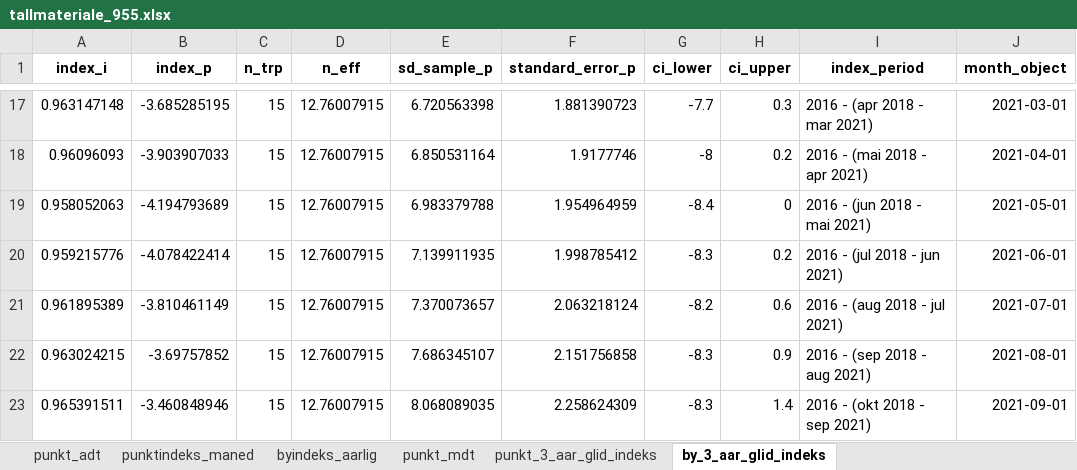
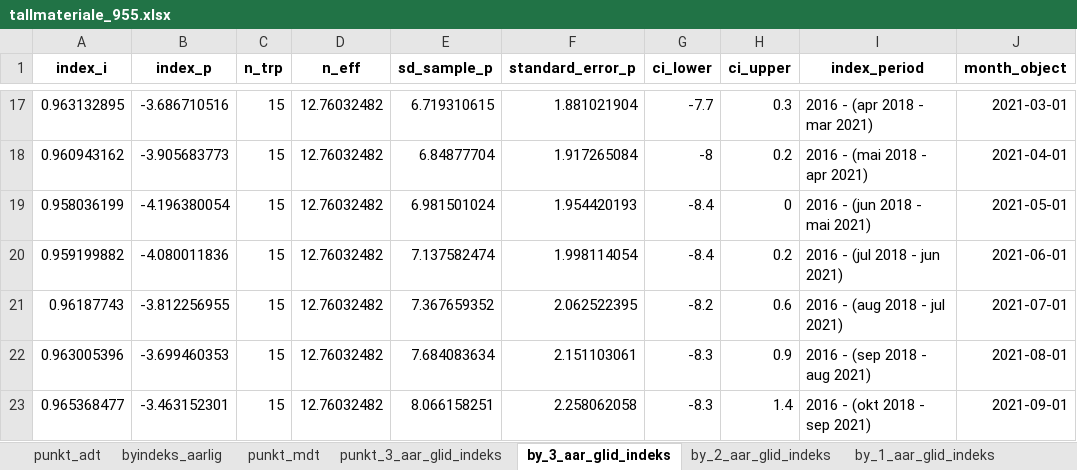
Before and after one commit to snohan/byindeks, an Excel workbook: data_indexpoints_tidy/tallmateriale_955.xlsx, sheet by_3_aar_glid_indeks, drawn as a sheet; only a part is shown, gaps mark what is left out; values as stored, in another font and other column widths than the file's, no borders; the diff covers the shown part only; the diff names each change by its address in the sheet, - before the commit and + after, or states it on an @@ line.

Commit message:
City index Grenland 2023-10.

```diff
--- a/data_indexpoints_tidy/tallmateriale_955.xlsx (sheet by_3_aar_glid_indeks)
+++ b/data_indexpoints_tidy/tallmateriale_955.xlsx (sheet by_3_aar_glid_indeks)
-sheet tab: punktindeks_maned
+sheet tab: by_2_aar_glid_indeks
+sheet tab: by_1_aar_glid_indeks
-A17 (index_i): 0.963147148
+A17 (index_i): 0.963132895
-B17 (index_p): -3.685285195
+B17 (index_p): -3.686710516
-D17:D23 (n_eff): 12.76007915
+D17:D23 (n_eff): 12.76032482
-E17 (sd_sample_p): 6.720563398
+E17 (sd_sample_p): 6.719310615
-F17 (standard_error_p): 1.881390723
+F17 (standard_error_p): 1.881021904
-A18 (index_i): 0.96096093
+A18 (index_i): 0.960943162
-B18 (index_p): -3.903907033
+B18 (index_p): -3.905683773
-E18 (sd_sample_p): 6.850531164
+E18 (sd_sample_p): 6.84877704
-F18 (standard_error_p): 1.9177746
+F18 (standard_error_p): 1.917265084
-A19 (index_i): 0.958052063
+A19 (index_i): 0.958036199
-B19 (index_p): -4.194793689
+B19 (index_p): -4.196380054
-E19 (sd_sample_p): 6.983379788
+E19 (sd_sample_p): 6.981501024
-F19 (standard_error_p): 1.954964959
+F19 (standard_error_p): 1.954420193
-A20 (index_i): 0.959215776
+A20 (index_i): 0.959199882
-B20 (index_p): -4.078422414
+B20 (index_p): -4.080011836
-E20 (sd_sample_p): 7.139911935
+E20 (sd_sample_p): 7.137582474
-F20 (standard_error_p): 1.998785412
+F20 (standard_error_p): 1.998114054
-G20 (ci_lower): -8.3
+G20 (ci_lower): -8.4
-A21 (index_i): 0.961895389
+A21 (index_i): 0.96187743
-B21 (index_p): -3.810461149
+B21 (index_p): -3.812256955
-E21 (sd_sample_p): 7.370073657
+E21 (sd_sample_p): 7.367659352
-F21 (standard_error_p): 2.063218124
+F21 (standard_error_p): 2.062522395
-A22 (index_i): 0.963024215
+A22 (index_i): 0.963005396
-B22 (index_p): -3.69757852
+B22 (index_p): -3.699460353
-E22 (sd_sample_p): 7.686345107
+E22 (sd_sample_p): 7.684083634
-F22 (standard_error_p): 2.151756858
+F22 (standard_error_p): 2.151103061
-A23 (index_i): 0.965391511
+A23 (index_i): 0.965368477
-B23 (index_p): -3.460848946
+B23 (index_p): -3.463152301
-E23 (sd_sample_p): 8.068089035
+E23 (sd_sample_p): 8.066158251
-F23 (standard_error_p): 2.258624309
+F23 (standard_error_p): 2.258062058
```
Also changed, not shown: 8 added rows, 6 removed rows and 176 edited cells elsewhere in this sheet, sheet punkt_mdt, sheet punkt_3_aar_glid_indeks, sheet byindeks_aarlig, sheet punkt_adt, 2 other files.
